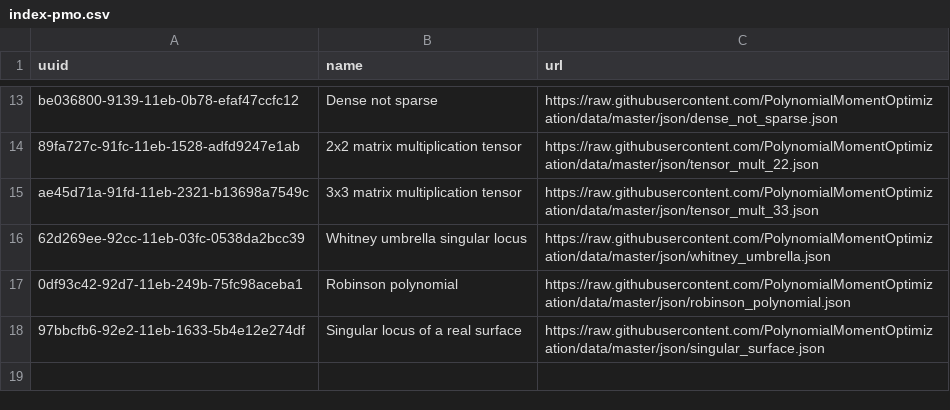
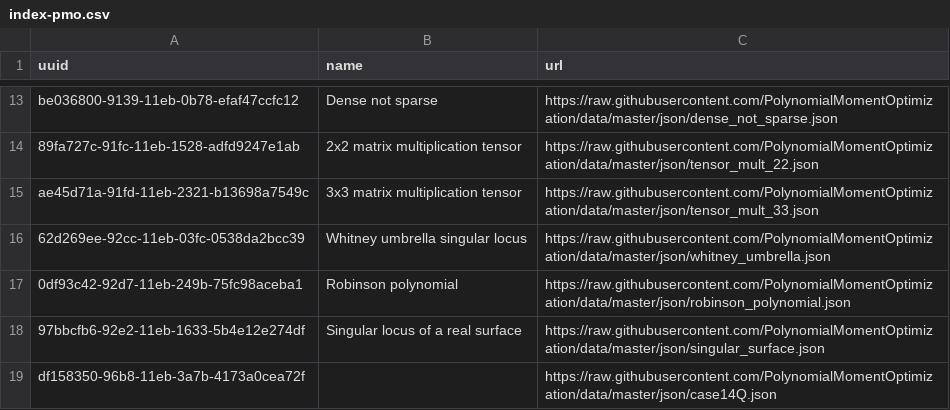
Before and after one commit to PolynomialMomentOptimization/data, a CSV file: registries/index-pmo.csv, drawn as a sheet; only a part is shown, gaps mark what is left out.

Commit message:
add to index case14Q.json

```diff
--- a/registries/index-pmo.csv
+++ b/registries/index-pmo.csv
@@ -18 +18,2 @@ ae45d71a-91fd-11eb-2321-b13698a7549c,3x3 matrix multiplication tensor,https://ra
 97bbcfb6-92e2-11eb-1633-5b4e12e274df,Singular locus of a real surface,https://raw.githubusercontent.com/PolynomialMomentOptimization/data/master/json/singular_surface.json
+df158350-96b8-11eb-3a7b-4173a0cea72f,,https://raw.githubusercontent.com/PolynomialMomentOptimization/data/master/json/case14Q.json
```
